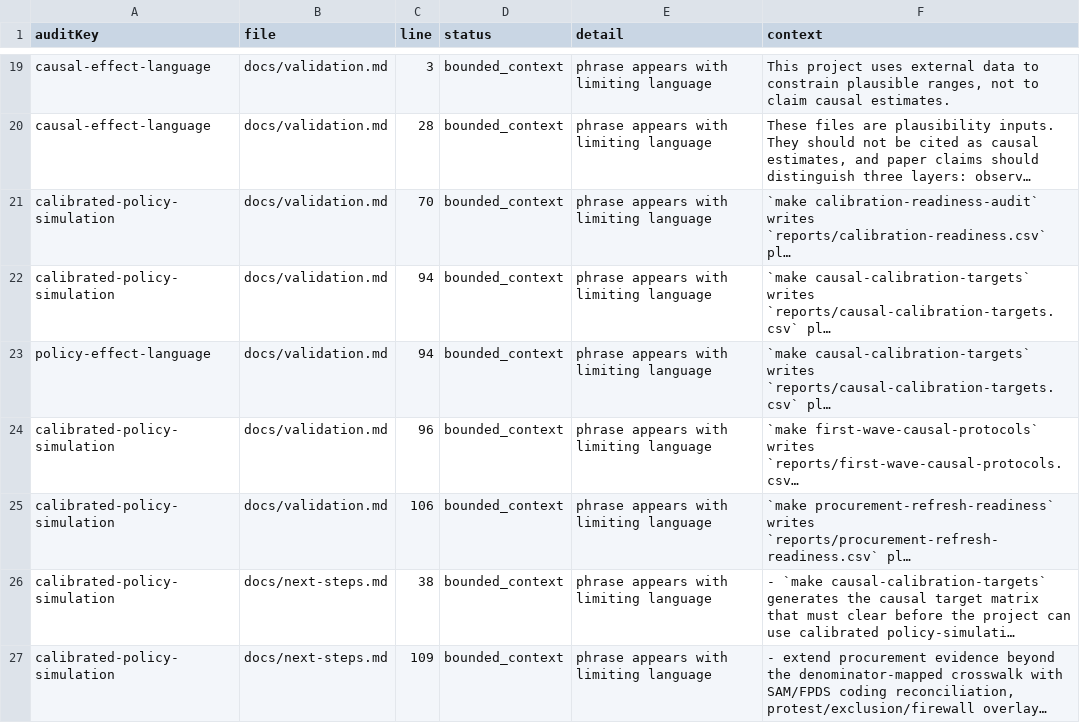
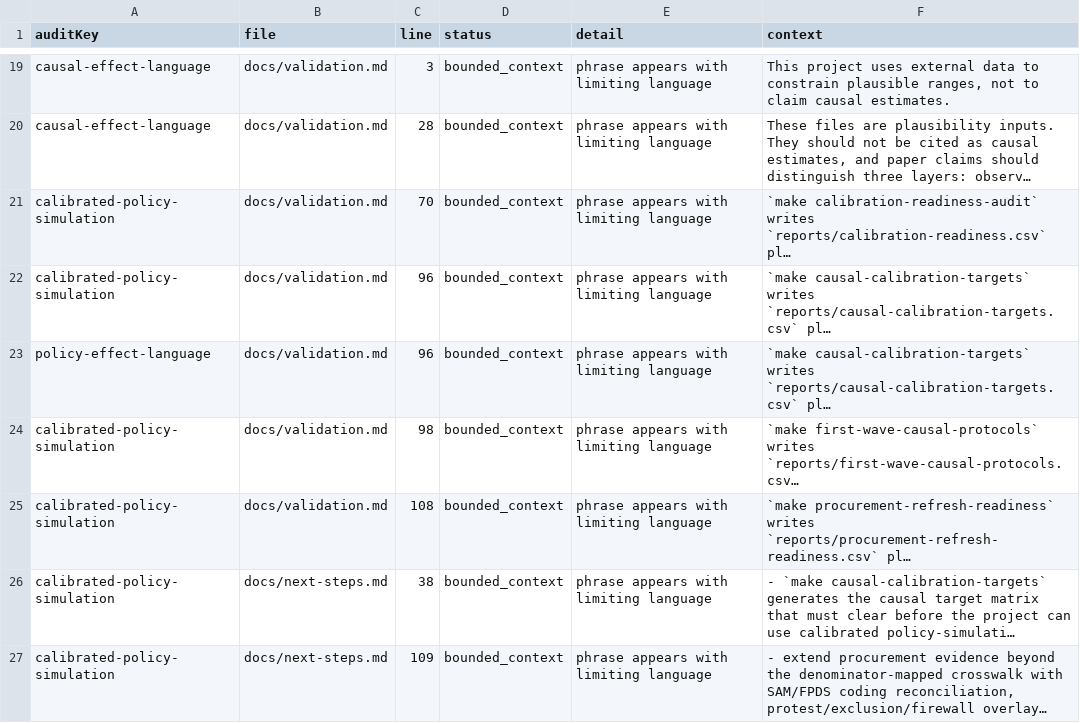
Before and after one commit to Jacoba1100254352/lobby-capture-simulator, a CSV file: reports/policy-claim-language-audit.csv, drawn as a sheet; only a part is shown, gaps mark what is left out; long unchanged cells end in …; the diff names each change by its address in the sheet, - before the commit and + after, or states it on an @@ line.

```diff
--- a/reports/policy-claim-language-audit.csv
+++ b/reports/policy-claim-language-audit.csv
-C22:C23 (line): 94
+C22:C23 (line): 96
-C24 (line): 96
+C24 (line): 98
-C25 (line): 106
+C25 (line): 108
```
Also changed, not shown: reports/archive-handoff-manifest.csv, reports/doi-deposit-readiness.csv, 26 other files.
